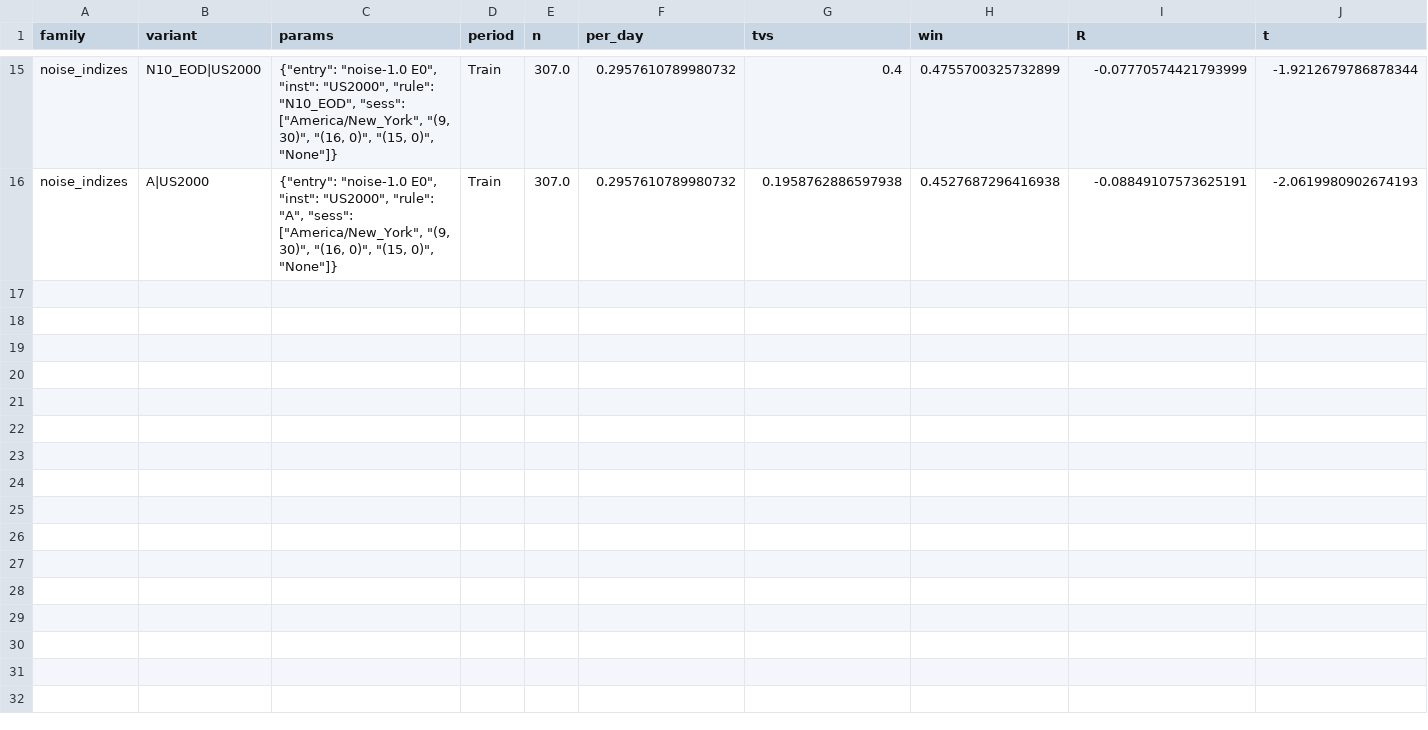
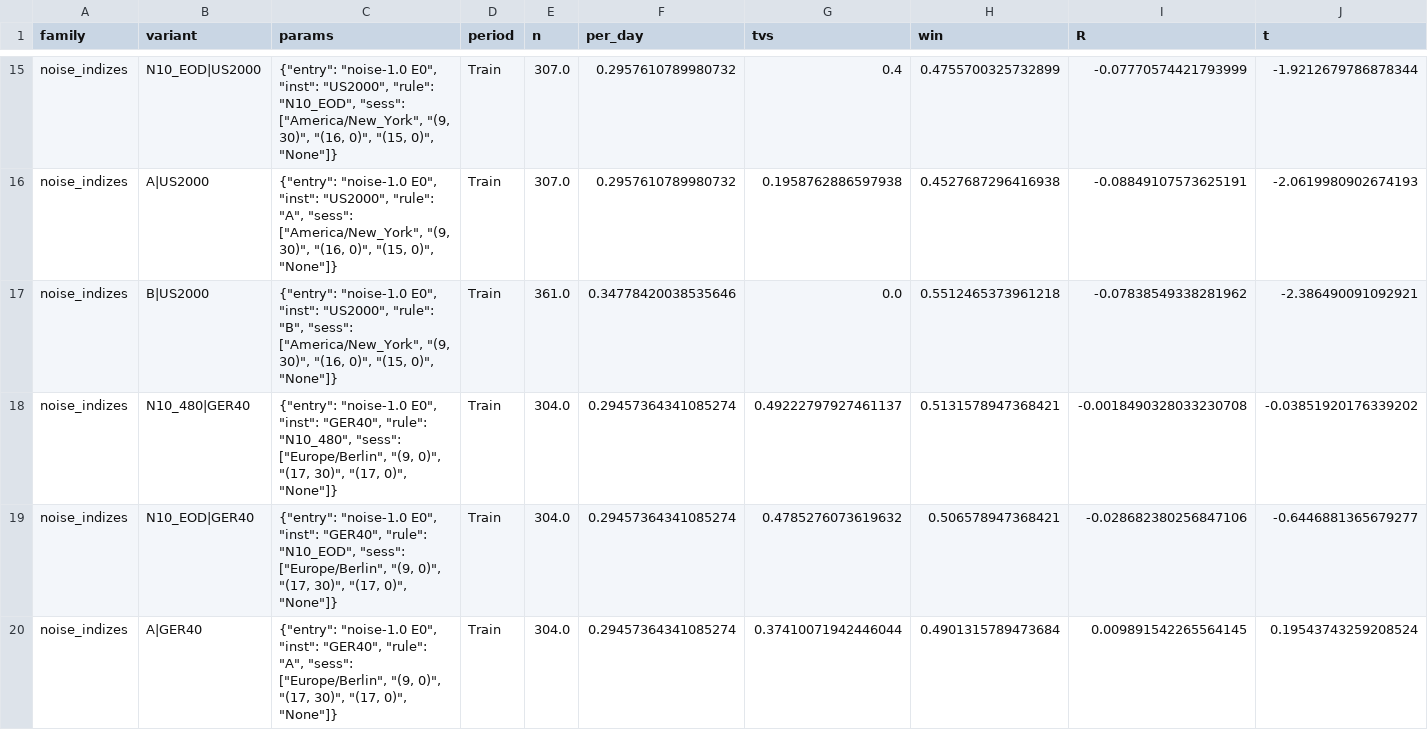
Before and after one commit to agattermann007-droid/claude, a CSV file: Analyzer3/ergebnisse/varianten/noise_indizes.csv, drawn as a sheet; only a part is shown, gaps mark what is left out; rows hold the shown columns only; the diff names each change by its address in the sheet, - before the commit and + after, or states it on an @@ line.

```diff
--- a/Analyzer3/ergebnisse/varianten/noise_indizes.csv
+++ b/Analyzer3/ergebnisse/varianten/noise_indizes.csv
+row 17: noise_indizes | B|US2000 | {"entry": "noise-1.0 E0", "inst": "US2000", "rule": "B", "sess": ["America/New_York", "(9, 30)", "(16, 0)", "(15, 0)", "None"]} | Train | 361.0 | 0.34778420038535646 | 0.0 | 0.5512465373961218 | -0.07838549338281962 | -2.386490091092921
+row 18: noise_indizes | N10_480|GER40 | {"entry": "noise-1.0 E0", "inst": "GER40", "rule": "N10_480", "sess": ["Europe/Berlin", "(9, 0)", "(17, 30)", "(17, 0)", "None"]} | Train | 304.0 | 0.29457364341085274 | 0.49222797927461137 | 0.5131578947368421 | -0.0018490328033230708 | -0.03851920176339202
+row 19: noise_indizes | N10_EOD|GER40 | {"entry": "noise-1.0 E0", "inst": "GER40", "rule": "N10_EOD", "sess": ["Europe/Berlin", "(9, 0)", "(17, 30)", "(17, 0)", "None"]} | Train | 304.0 | 0.29457364341085274 | 0.4785276073619632 | 0.506578947368421 | -0.028682380256847106 | -0.6446881365679277
+row 20: noise_indizes | A|GER40 | {"entry": "noise-1.0 E0", "inst": "GER40", "rule": "A", "sess": ["Europe/Berlin", "(9, 0)", "(17, 30)", "(17, 0)", "None"]} | Train | 304.0 | 0.29457364341085274 | 0.37410071942446044 | 0.4901315789473684 | 0.009891542265564145 | 0.19543743259208524
```
Also changed, not shown: Analyzer3/ergebnisse/varianten/ereignisse.csv, Analyzer3/ergebnisse/varianten/kalender.csv, 4 other files.
